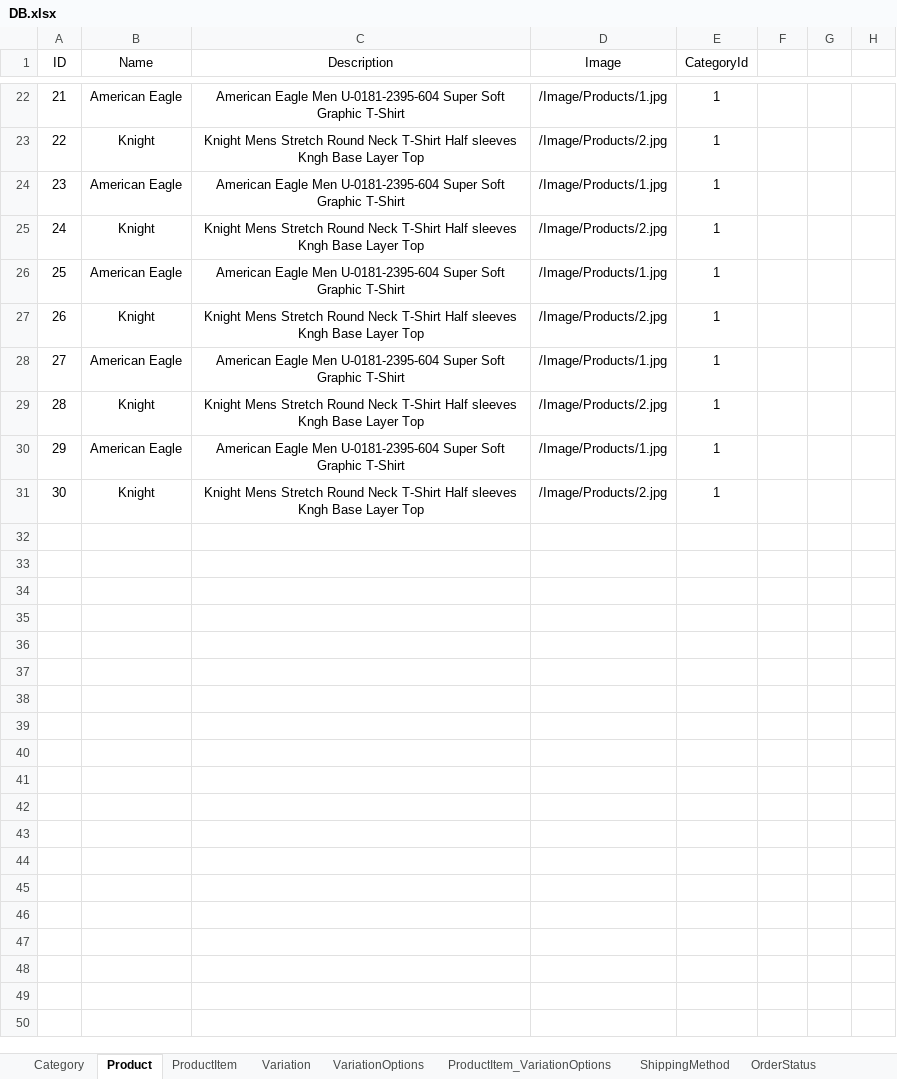
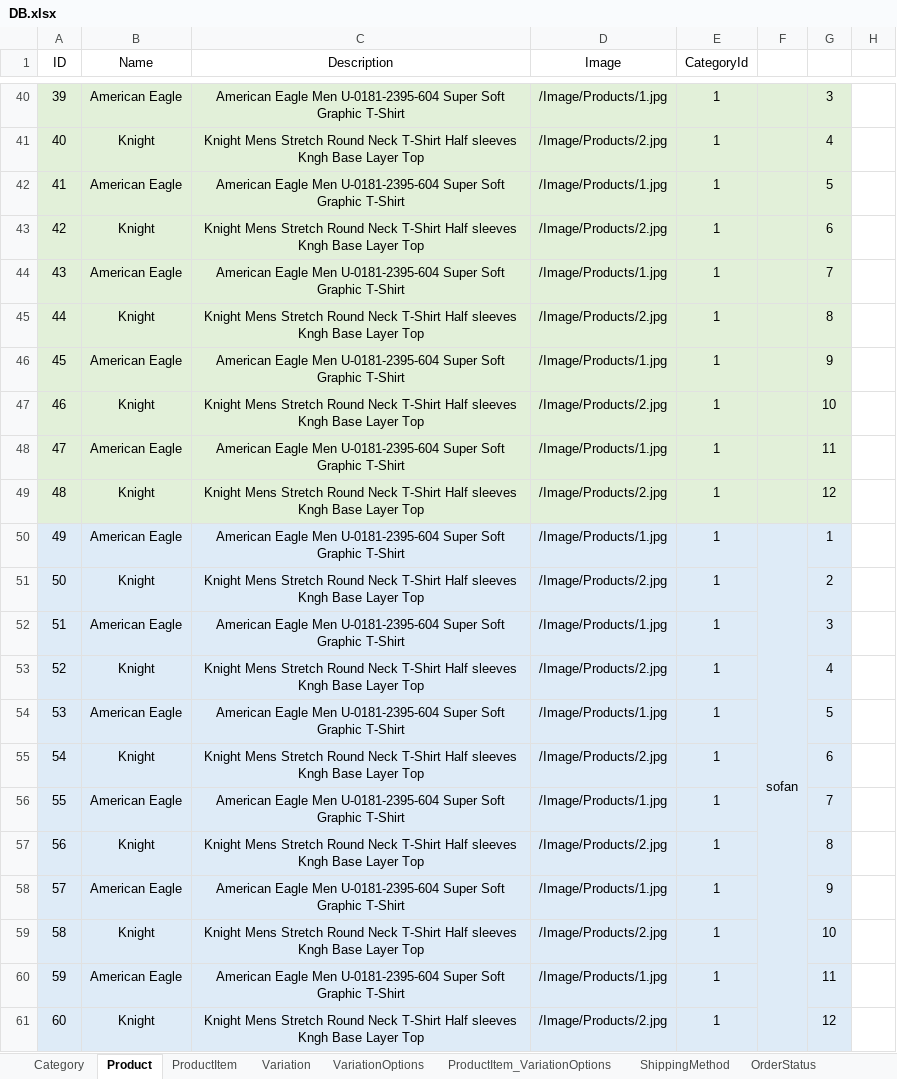
Before and after one commit to MoaazNabil48123/MVC_FinalProject, an Excel workbook: DB/DB.xlsx, sheet Product, drawn as a sheet; only a part is shown, gaps mark what is left out; values as stored, in another font and other column widths than the file's, no borders; addresses are those after the commit; the diff covers the shown part only; the diff names each change by its address in the sheet, - before the commit and + after, or states it on an @@ line.

```diff
--- a/DB/DB.xlsx (sheet Product)
+++ b/DB/DB.xlsx (sheet Product)
@@ column A (ID) renumbered between rows 4 and 49 @@
-A40:G49 fill: none
+A40:G49 fill: #E2F0D9
-G40: (empty)
+G40: 3
-G41: (empty)
+G41: 4
-G42: (empty)
+G42: 5
-G43: (empty)
+G43: 6
-G44: (empty)
+G44: 7
-G45: (empty)
+G45: 8
-G46: (empty)
+G46: 9
-G47: (empty)
+G47: 10
-G48: (empty)
+G48: 11
-G49: (empty)
+G49: 12
+row 50: 49 | American Eagle | American Eagle Men U-0181-2395-604 Super Soft Graphic T-Shirt | /Image/Products/1.jpg | 1 | sofan | 1
+row 51: 50 | Knight | Knight Mens Stretch Round Neck T-Shirt Half sleeves Kngh Base Layer Top | /Image/Products/2.jpg | 1 |  | 2
+row 52: 51 | American Eagle | American Eagle Men U-0181-2395-604 Super Soft Graphic T-Shirt | /Image/Products/1.jpg | 1 |  | 3
+row 53: 52 | Knight | Knight Mens Stretch Round Neck T-Shirt Half sleeves Kngh Base Layer Top | /Image/Products/2.jpg | 1 |  | 4
+row 54: 53 | American Eagle | American Eagle Men U-0181-2395-604 Super Soft Graphic T-Shirt | /Image/Products/1.jpg | 1 |  | 5
+row 55: 54 | Knight | Knight Mens Stretch Round Neck T-Shirt Half sleeves Kngh Base Layer Top | /Image/Products/2.jpg | 1 |  | 6
+row 56: 55 | American Eagle | American Eagle Men U-0181-2395-604 Super Soft Graphic T-Shirt | /Image/Products/1.jpg | 1 |  | 7
+row 57: 56 | Knight | Knight Mens Stretch Round Neck T-Shirt Half sleeves Kngh Base Layer Top | /Image/Products/2.jpg | 1 |  | 8
+row 58: 57 | American Eagle | American Eagle Men U-0181-2395-604 Super Soft Graphic T-Shirt | /Image/Products/1.jpg | 1 |  | 9
+row 59: 58 | Knight | Knight Mens Stretch Round Neck T-Shirt Half sleeves Kngh Base Layer Top | /Image/Products/2.jpg | 1 |  | 10
+row 60: 59 | American Eagle | American Eagle Men U-0181-2395-604 Super Soft Graphic T-Shirt | /Image/Products/1.jpg | 1 |  | 11
+row 61: 60 | Knight | Knight Mens Stretch Round Neck T-Shirt Half sleeves Kngh Base Layer Top | /Image/Products/2.jpg | 1 |  | 12
```
Also changed, not shown: 18 added rows, 20 edited cells and cell formats elsewhere in this sheet, sheet ProductItem, sheet ProductItem_VariationOptions, sheet VariationOptions, sheet Variation, sheet Category.
